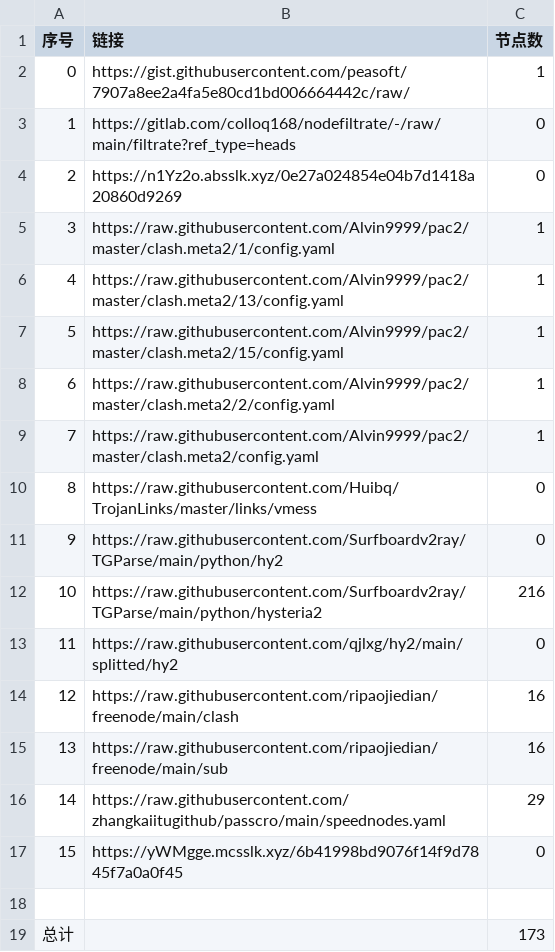
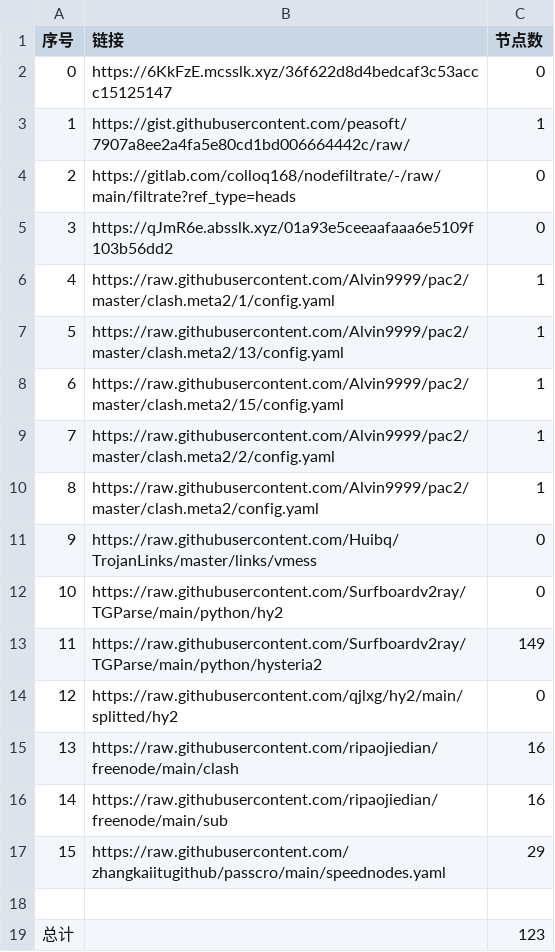
Before and after one commit to x698/NoMoreWalls, a CSV file: list_result.csv, drawn as a sheet; removed rows and columns are numbered as before the commit, all else as after; the diff names each change by its address in the sheet, - before the commit and + after, or states it on an @@ line.

```diff
--- a/list_result.csv
+++ b/list_result.csv
+row 2: 0 | https://6KkFzE.mcsslk.xyz/36f622d8d4bedcaf3c53accc15125147 | 0
@@ column A (序号) renumbered between rows 3 and 17 @@
-B5 (链接): https://n1Yz2o.absslk.xyz/0e27a024854e04b7d1418a20860d9269
+B5 (链接): https://qJmR6e.absslk.xyz/01a93e5ceeaafaaa6e5109f103b56dd2
-C13 (节点数): 216
+C13 (节点数): 149
-row 17: 15 | https://yWMgge.mcsslk.xyz/6b41998bd9076f14f9d7845f7a0a0f45 | 0
-C19 (节点数): 173
+C19 (节点数): 123
```
Also changed, not shown: 23 other files.
